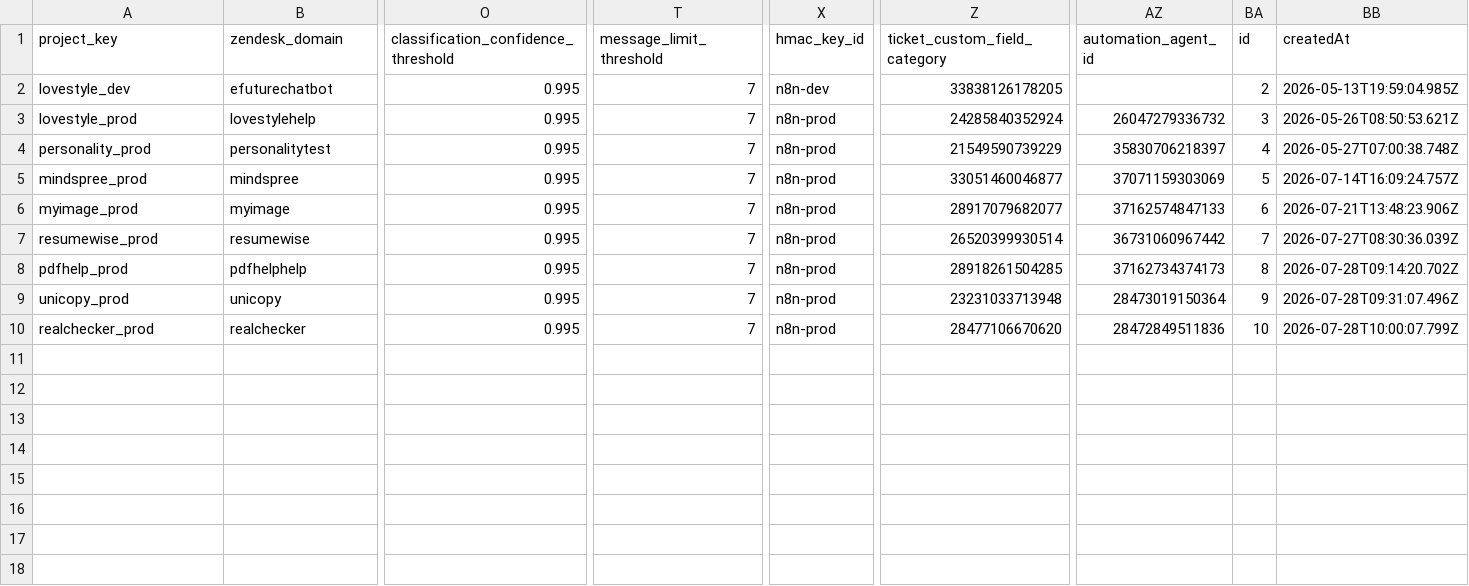
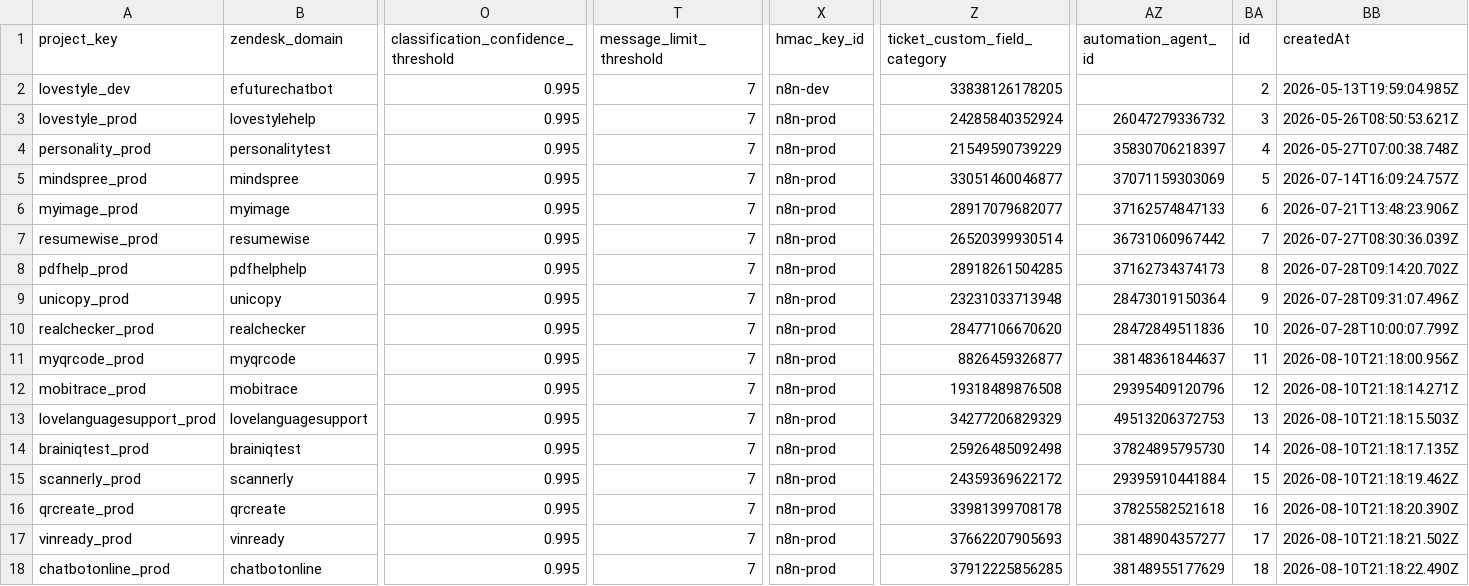
Before and after one commit to antonioefm/n8nbackup, a CSV file: datatables/cs_project_config.csv, drawn as a sheet; only a part is shown, gaps mark what is left out; rows hold the shown columns only; the diff names each change by its address in the sheet, - before the commit and + after, or states it on an @@ line.

Commit message:
chore(backup): data table cs_project_config @ 2026-08-11T03:30:01.778Z

```diff
--- a/datatables/cs_project_config.csv
+++ b/datatables/cs_project_config.csv
+row 11: myqrcode_prod | myqrcode | 0.995 | 7 | n8n-prod | 8826459326877 | 38148361844637 | 11 | 2026-08-10T21:18:00.956Z
+row 12: mobitrace_prod | mobitrace | 0.995 | 7 | n8n-prod | 19318489876508 | 29395409120796 | 12 | 2026-08-10T21:18:14.271Z
+row 13: lovelanguagesupport_prod | lovelanguagesupport | 0.995 | 7 | n8n-prod | 34277206829329 | 49513206372753 | 13 | 2026-08-10T21:18:15.503Z
+row 14: brainiqtest_prod | brainiqtest | 0.995 | 7 | n8n-prod | 25926485092498 | 37824895795730 | 14 | 2026-08-10T21:18:17.135Z
+row 15: scannerly_prod | scannerly | 0.995 | 7 | n8n-prod | 24359369622172 | 29395910441884 | 15 | 2026-08-10T21:18:19.462Z
+row 16: qrcreate_prod | qrcreate | 0.995 | 7 | n8n-prod | 33981399708178 | 37825582521618 | 16 | 2026-08-10T21:18:20.390Z
+row 17: vinready_prod | vinready | 0.995 | 7 | n8n-prod | 37662207905693 | 38148904357277 | 17 | 2026-08-10T21:18:21.502Z
+row 18: chatbotonline_prod | chatbotonline | 0.995 | 7 | n8n-prod | 37912225856285 | 38148955177629 | 18 | 2026-08-10T21:18:22.490Z
```
